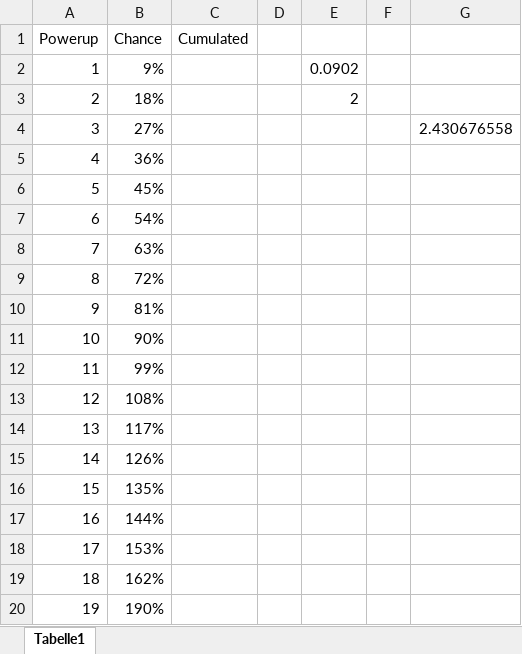
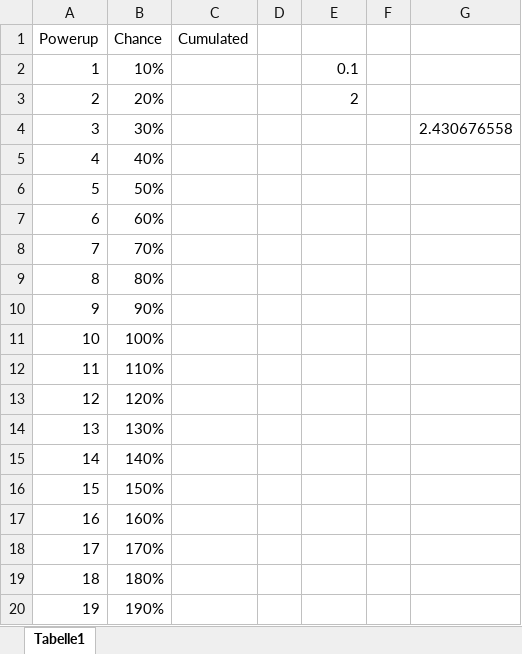
Before and after one commit to Alexxtheonly/EmpoweredPixels, an Excel workbook: docs/powerup-chance-formula.xlsx, sheet Tabelle1, drawn as a sheet; values as stored, in another font and other column widths than the file's, no borders; the diff names each change by its address in the sheet, - before the commit and + after, or states it on an @@ line.

```diff
--- a/docs/powerup-chance-formula.xlsx (sheet Tabelle1)
+++ b/docs/powerup-chance-formula.xlsx (sheet Tabelle1)
-B2 (Chance): 9%
+B2 (Chance): 10%
-E2: 0.0902
+E2: 0.1
-B3 (Chance): 18%
+B3 (Chance): 20%
-B4 (Chance): 27%
+B4 (Chance): 30%
-B5 (Chance): 36%
+B5 (Chance): 40%
-B6 (Chance): 45%
+B6 (Chance): 50%
-B7 (Chance): 54%
+B7 (Chance): 60%
-B8 (Chance): 63%
+B8 (Chance): 70%
-B9 (Chance): 72%
+B9 (Chance): 80%
-B10 (Chance): 81%
+B10 (Chance): 90%
-B11 (Chance): 90%
+B11 (Chance): 100%
-B12 (Chance): 99%
+B12 (Chance): 110%
-B13 (Chance): 108%
+B13 (Chance): 120%
-B14 (Chance): 117%
+B14 (Chance): 130%
-B15 (Chance): 126%
+B15 (Chance): 140%
-B16 (Chance): 135%
+B16 (Chance): 150%
-B17 (Chance): 144%
+B17 (Chance): 160%
-B18 (Chance): 153%
+B18 (Chance): 170%
-B19 (Chance): 162%
+B19 (Chance): 180%
```
Also changed, not shown: 4 other files.
